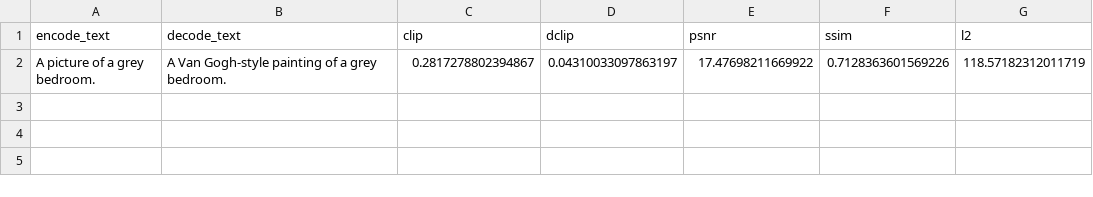
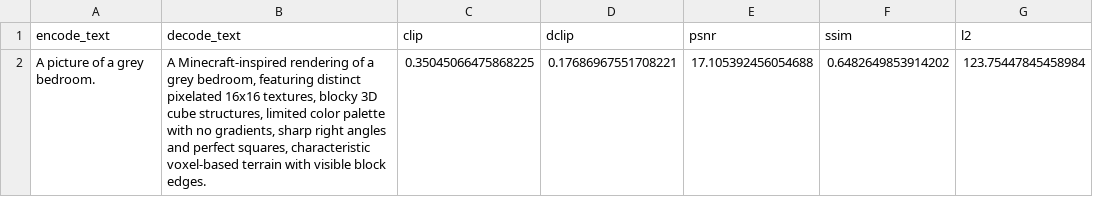
Before and after one commit to adriengoldszal/dual-style-image-gen, a CSV file: output/translate_text2img256_stable_diffusion_stochastic_142/eval_results.csv, drawn as a sheet; removed rows and columns are numbered as before the commit, all else as after; the diff names each change by its address in the sheet, - before the commit and + after, or states it on an @@ line.

Commit message:
pixel interpol working

```diff
--- a/output/translate_text2img256_stable_diffusion_stochastic_142/eval_results.csv
+++ b/output/translate_text2img256_stable_diffusion_stochastic_142/eval_results.csv
-row 2: A picture of a grey bedroom. | A Van Gogh-style painting of a grey bedroom. | 0.2817278802394867 | 0.04310033097863197 | 17.47698211669922 | 0.7128363601569226 | 118.57182312011719
+row 2: A picture of a grey bedroom. | A Minecraft-inspired rendering of a grey bedroom, featuring distinct pixelated 16x16 textures, blocky 3D cube structures, limited color palette with no gradients, sharp right angles and perfect squares, characteristic voxel-based terrain with visible block edges. | 0.35045066475868225 | 0.17686967551708221 | 17.105392456054688 | 0.6482649853914202 | 123.75447845458984
```
Also changed, not shown: 18 other files.
